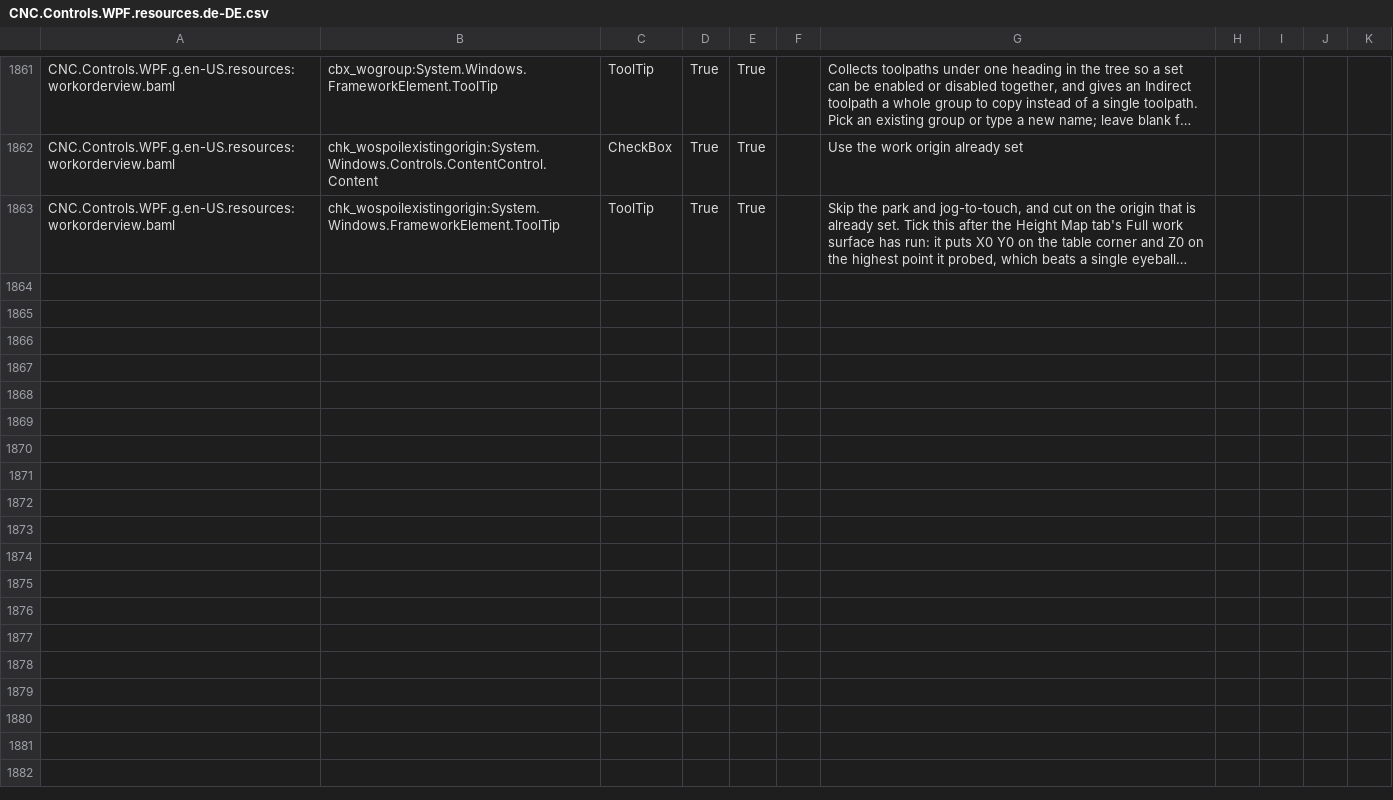
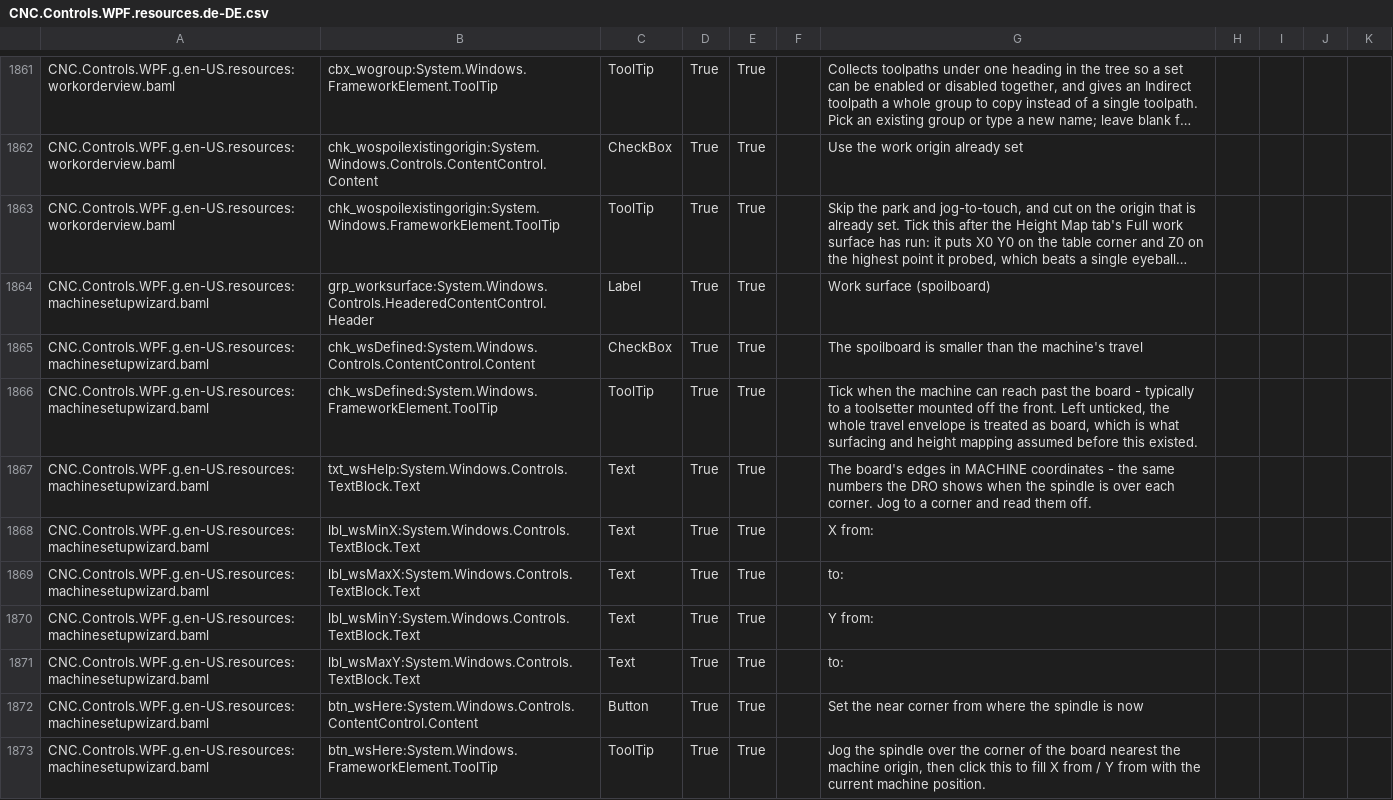
Before and after one commit to ioSenderV2/ioSender, a CSV file: Locale/de-DE/csv/CNC.Controls.WPF.resources.de-DE.csv, drawn as a sheet; only a part is shown, gaps mark what is left out; long unchanged cells end in …; the diff names each change by its address in the sheet, - before the commit and + after, or states it on an @@ line.

```diff
--- a/Locale/de-DE/csv/CNC.Controls.WPF.resources.de-DE.csv
+++ b/Locale/de-DE/csv/CNC.Controls.WPF.resources.de-DE.csv
+row 1864: CNC.Controls.WPF.g.en-US.resources:machinesetupwizard.baml | grp_worksurface:System.Windows.Controls.HeaderedContentControl.Header | Label | True | True |  | Work surface (spoilboard)
+row 1865: CNC.Controls.WPF.g.en-US.resources:machinesetupwizard.baml | chk_wsDefined:System.Windows.Controls.ContentControl.Content | CheckBox | True | True |  | The spoilboard is smaller than the machine's travel
+row 1866: CNC.Controls.WPF.g.en-US.resources:machinesetupwizard.baml | chk_wsDefined:System.Windows.FrameworkElement.ToolTip | ToolTip | True | True |  | Tick when the machine can reach past the board - typically to a toolsetter mounted off the front. Left unticked, the whole travel envelope is treated as board, which is what surfacing and height mapping assumed before this existed.
+row 1867: CNC.Controls.WPF.g.en-US.resources:machinesetupwizard.baml | txt_wsHelp:System.Windows.Controls.TextBlock.Text | Text | True | True |  | The board's edges in MACHINE coordinates - the same numbers the DRO shows when the spindle is over each corner. Jog to a corner and read them off.
+row 1868: CNC.Controls.WPF.g.en-US.resources:machinesetupwizard.baml | lbl_wsMinX:System.Windows.Controls.TextBlock.Text | Text | True | True |  | X from:
+row 1869: CNC.Controls.WPF.g.en-US.resources:machinesetupwizard.baml | lbl_wsMaxX:System.Windows.Controls.TextBlock.Text | Text | True | True |  | to:
+row 1870: CNC.Controls.WPF.g.en-US.resources:machinesetupwizard.baml | lbl_wsMinY:System.Windows.Controls.TextBlock.Text | Text | True | True |  | Y from:
+row 1871: CNC.Controls.WPF.g.en-US.resources:machinesetupwizard.baml | lbl_wsMaxY:System.Windows.Controls.TextBlock.Text | Text | True | True |  | to:
+row 1872: CNC.Controls.WPF.g.en-US.resources:machinesetupwizard.baml | btn_wsHere:System.Windows.Controls.ContentControl.Content | Button | True | True |  | Set the near corner from where the spindle is now
+row 1873: CNC.Controls.WPF.g.en-US.resources:machinesetupwizard.baml | btn_wsHere:System.Windows.FrameworkElement.ToolTip | ToolTip | True | True |  | Jog the spindle over the corner of the board nearest the machine origin, then click this to fill X from / Y from with the current machine position.
```
Also changed, not shown: Locale/en-US/csv/CNC.Controls.WPF.resources.en-US.csv, Locale/hu-HU/csv/CNC.Controls.WPF.resources.hu-HU.csv, 11 other files.
